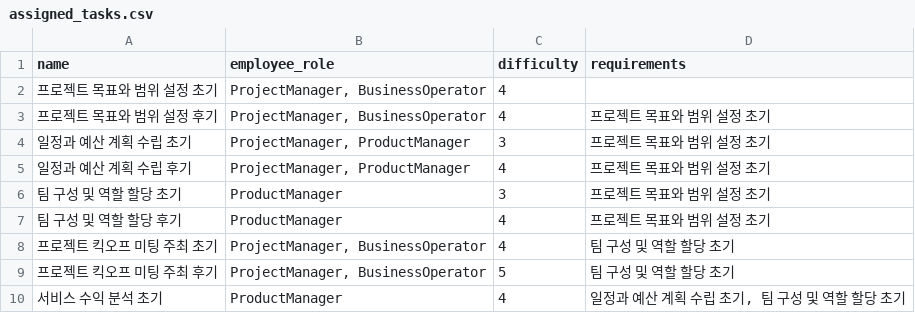
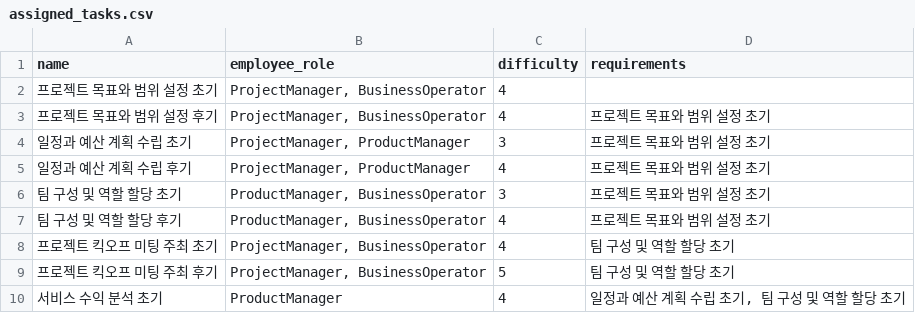
Before and after one commit to Jinhan-Han-Jeremy/fast-api-text-analysis-for-hr, a CSV file: resources/assigned_tasks.csv, drawn as a sheet; only a part is shown.

```diff
--- a/resources/assigned_tasks.csv
+++ b/resources/assigned_tasks.csv
@@ -5,4 +5,4 @@ name,employee_role,difficulty,requirements
 일정과 예산 계획 수립 후기,"ProjectManager, ProductManager",4,프로젝트 목표와 범위 설정 초기
-팀 구성 및 역할 할당 초기,ProductManager,3,프로젝트 목표와 범위 설정 초기
-팀 구성 및 역할 할당 후기,ProductManager,4,프로젝트 목표와 범위 설정 초기
+팀 구성 및 역할 할당 초기,"ProductManager, BusinessOperator",3,프로젝트 목표와 범위 설정 초기
+팀 구성 및 역할 할당 후기,"ProductManager, BusinessOperator",4,프로젝트 목표와 범위 설정 초기
 프로젝트 킥오프 미팅 주최 초기,"ProjectManager, BusinessOperator",4,팀 구성 및 역할 할당 초기
```
Also changed, not shown: resources/tasks_history.csv, resources/team_member.csv, 2 other files.
